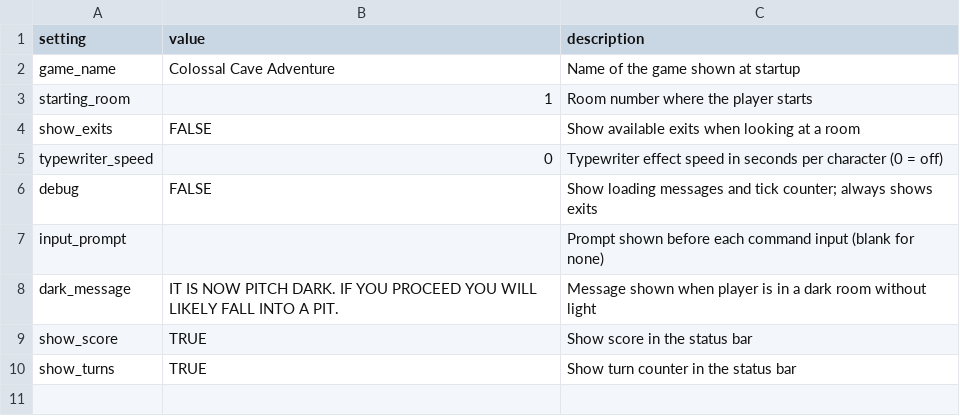
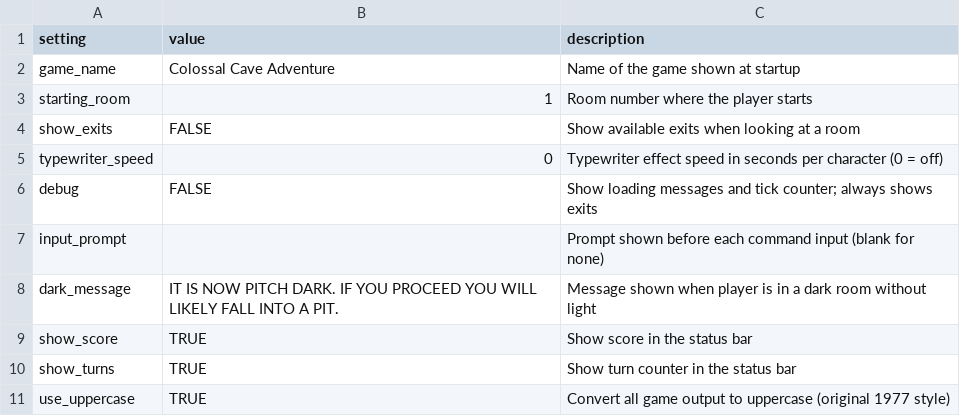
Before and after one commit to ICTSoEasy/text-based-adventure-game, a CSV file: settings.csv, drawn as a sheet.

```diff
--- a/settings.csv
+++ b/settings.csv
@@ -10 +10,2 @@ show_score,TRUE,Show score in the status bar
 show_turns,TRUE,Show turn counter in the status bar
+use_uppercase,TRUE,Convert all game output to uppercase (original 1977 style)
```
Also changed, not shown: 3 other files.
